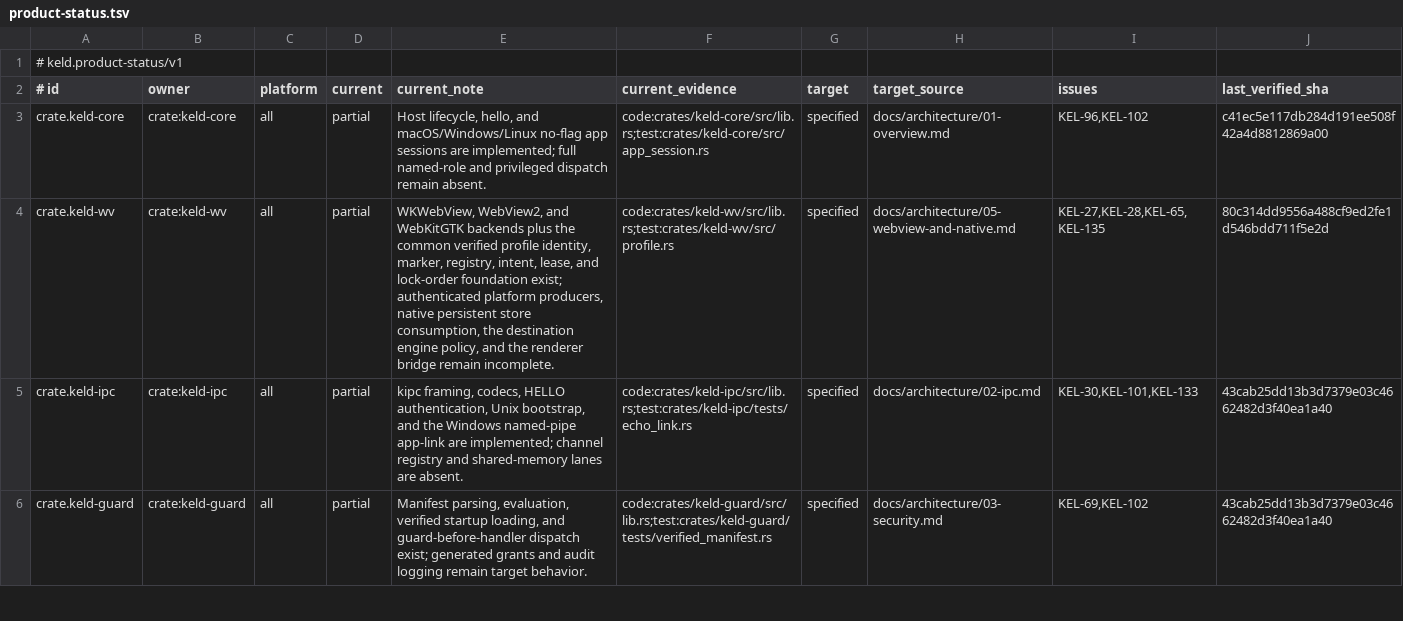
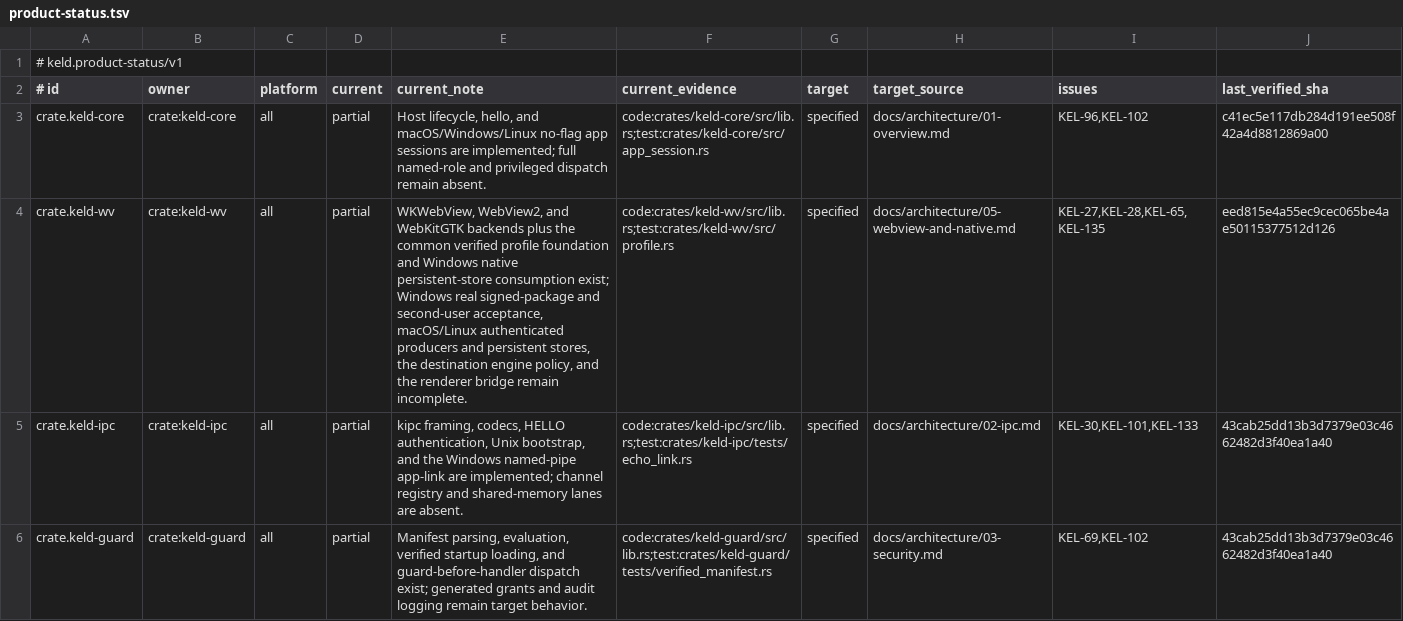
Before and after one commit to gyldlab/keld, a TSV file: docs/engineering/product-status.tsv, drawn as a sheet; only a part is shown; the diff covers the shown part only.

Commit message:
docs(status): record Windows identity wiring

```diff
--- a/docs/engineering/product-status.tsv
+++ b/docs/engineering/product-status.tsv
@@ -3,3 +3,3 @@
 crate.keld-core	crate:keld-core	all	partial	Host lifecycle, hello, and macOS/Windows/Linux no-flag app sessions are implemented; full named-role and privileged dispatch remain absent.	code:crates/keld-core/src/lib.rs;test:crates/keld-core/src/app_session.rs	specified	docs/architecture/01-overview.md	KEL-96,KEL-102	c41ec5e117db284d191ee508f42a4d8812869a00
-crate.keld-wv	crate:keld-wv	all	partial	WKWebView, WebView2, and WebKitGTK backends plus the common verified profile identity, marker, registry, intent, lease, and lock-order foundation exist; authenticated platform producers, native persistent store consumption, the destination engine policy, and the renderer bridge remain incomplete.	code:crates/keld-wv/src/lib.rs;test:crates/keld-wv/src/profile.rs	specified	docs/architecture/05-webview-and-native.md	KEL-27,KEL-28,KEL-65,KEL-135	80c314dd9556a488cf9ed2fe1d546bdd711f5e2d
+crate.keld-wv	crate:keld-wv	all	partial	WKWebView, WebView2, and WebKitGTK backends plus the common verified profile foundation and Windows native persistent-store consumption exist; Windows real signed-package and second-user acceptance, macOS/Linux authenticated producers and persistent stores, the destination engine policy, and the renderer bridge remain incomplete.	code:crates/keld-wv/src/lib.rs;test:crates/keld-wv/src/profile.rs	specified	docs/architecture/05-webview-and-native.md	KEL-27,KEL-28,KEL-65,KEL-135	eed815e4a55ec9cec065be4ae50115377512d126
 crate.keld-ipc	crate:keld-ipc	all	partial	kipc framing, codecs, HELLO authentication, Unix bootstrap, and the Windows named-pipe app-link are implemented; channel registry and shared-memory lanes are absent.	code:crates/keld-ipc/src/lib.rs;test:crates/keld-ipc/tests/echo_link.rs	specified	docs/architecture/02-ipc.md	KEL-30,KEL-101,KEL-133	43cab25dd13b3d7379e03c4662482d3f40ea1a40
```
Also changed, not shown: 4 edited cells elsewhere in this file, 3 other files.
